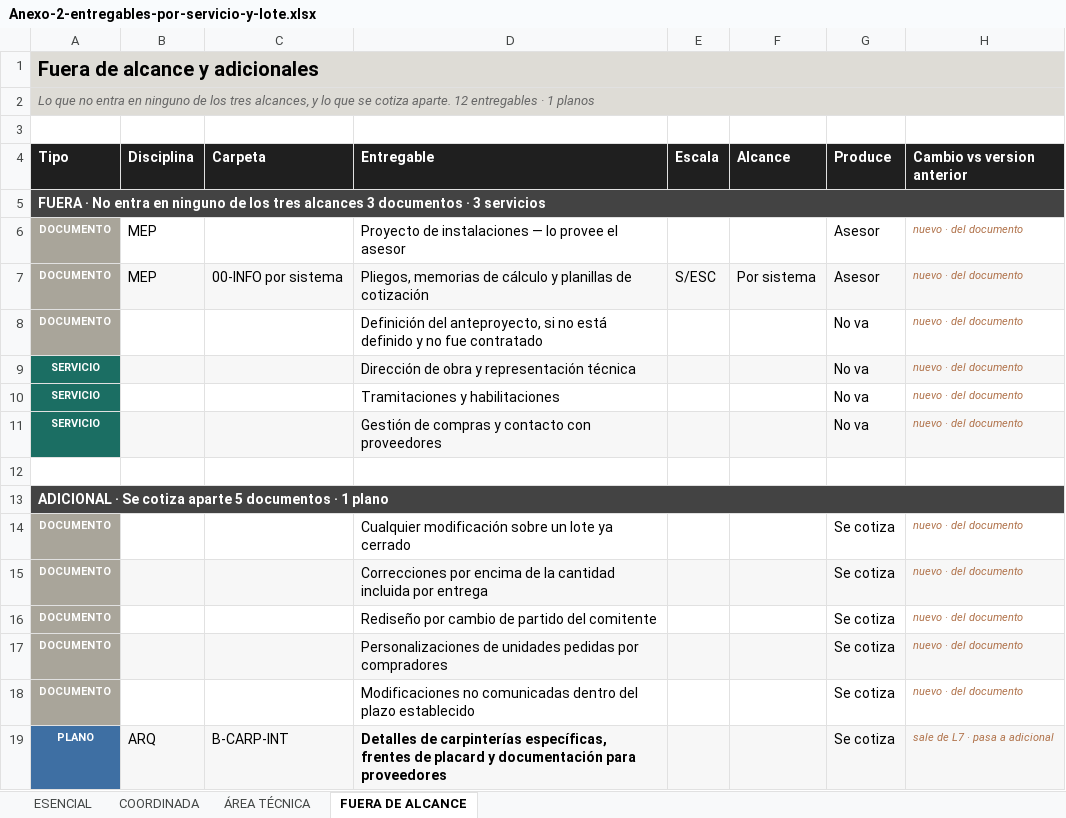
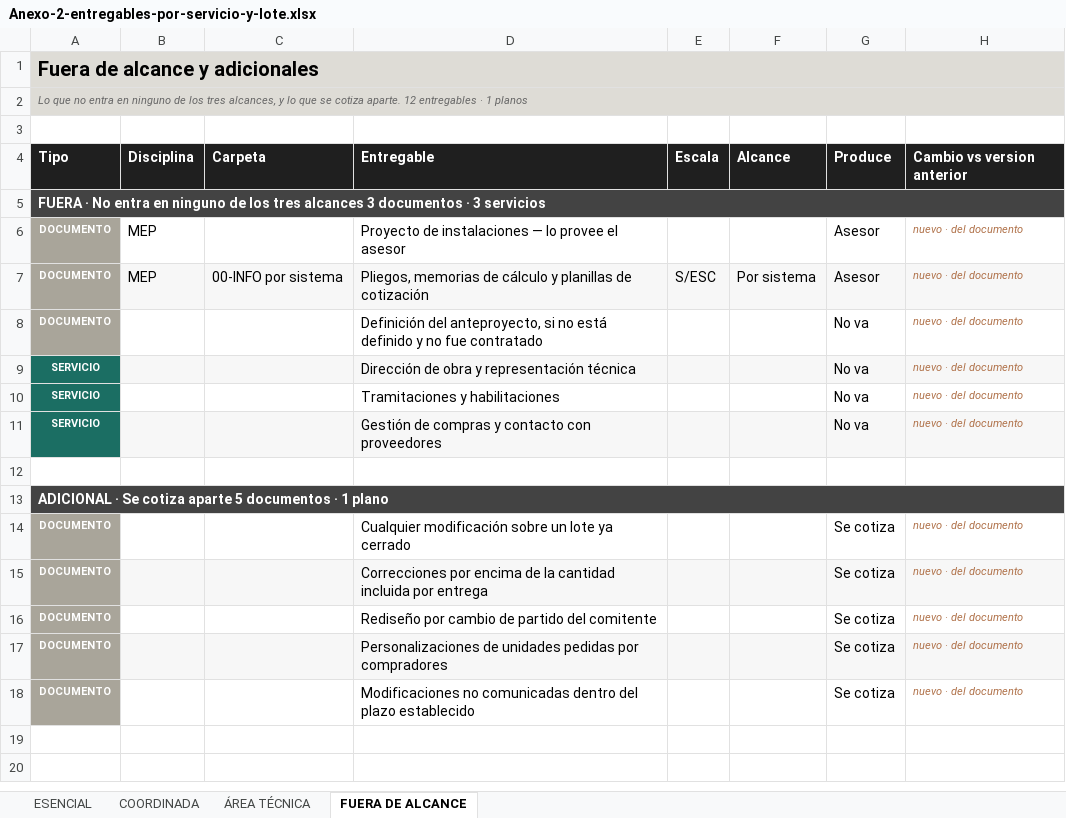
Before and after one commit to roozimmermann-arq/CTRL.S---Documentaci-n-quir-rgica, an Excel workbook: Anexo-2-entregables-por-servicio-y-lote.xlsx, sheet FUERA DE ALCANCE, drawn as a sheet; values as stored, in another font and other column widths than the file's, no borders; charts and pictures not drawn; the diff names each change by its address in the sheet, - before the commit and + after, or states it on an @@ line.

```diff
--- a/Anexo-2-entregables-por-servicio-y-lote.xlsx (sheet FUERA DE ALCANCE)
+++ b/Anexo-2-entregables-por-servicio-y-lote.xlsx (sheet FUERA DE ALCANCE)
@@ A2 text size: smaller @@
-row 19: PLANO | ARQ | B-CARP-INT | Detalles de carpinterías específicas, frentes de placard y documentación para proveedores |  |  | Se cotiza | sale de L7 · pasa a adicional
```
Also changed, not shown: sheet ÁREA TÉCNICA, sheet COORDINADA, sheet ESENCIAL, charts or pictures, Anexo-1-inputs-necesarios.xlsx, Lotes - Definiciones-Inputs-Outputs-Protocolos.xlsx, 1 other file.
